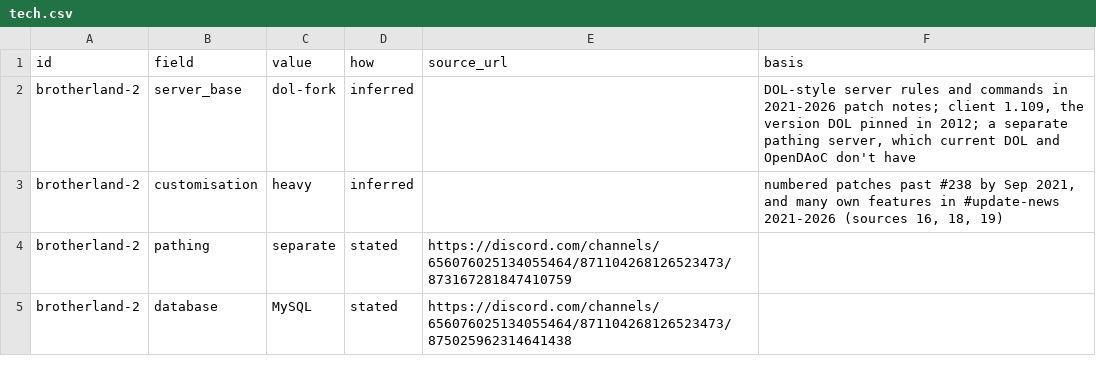
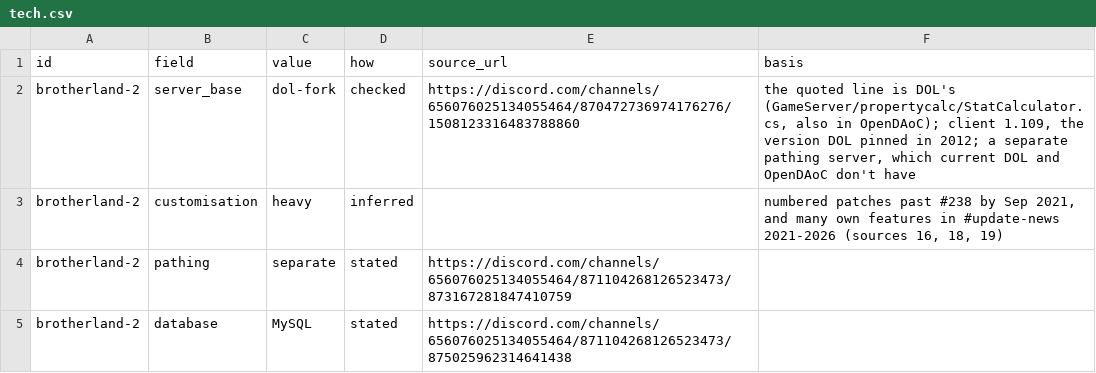
Before and after one commit to joej/daoc-freeshards, a CSV file: exports/tech.csv, drawn as a sheet; only a part is shown.

```diff
--- a/exports/tech.csv
+++ b/exports/tech.csv
@@ -1,3 +1,3 @@
 id,field,value,how,source_url,basis
-brotherland-2,server_base,dol-fork,inferred,,"DOL-style server rules and commands in 2021-2026 patch notes; client 1.109, the version DOL pinned in 2012; a separate pathing server, which current DOL and OpenDAoC don't have"
+brotherland-2,server_base,dol-fork,checked,https://discord.com/channels/656076025134055464/870472736974176276/1508123316483788860,"the quoted line is DOL's (GameServer/propertycalc/StatCalculator.cs, also in OpenDAoC); client 1.109, the version DOL pinned in 2012; a separate pathing server, which current DOL and OpenDAoC don't have"
 brotherland-2,customisation,heavy,inferred,,"numbered patches past #238 by Sep 2021, and many own features in #update-news 2021-2026 (sources 16, 18, 19)"
```
Also changed, not shown: exports/shards.csv, exports/sources.csv, 2 other files.
